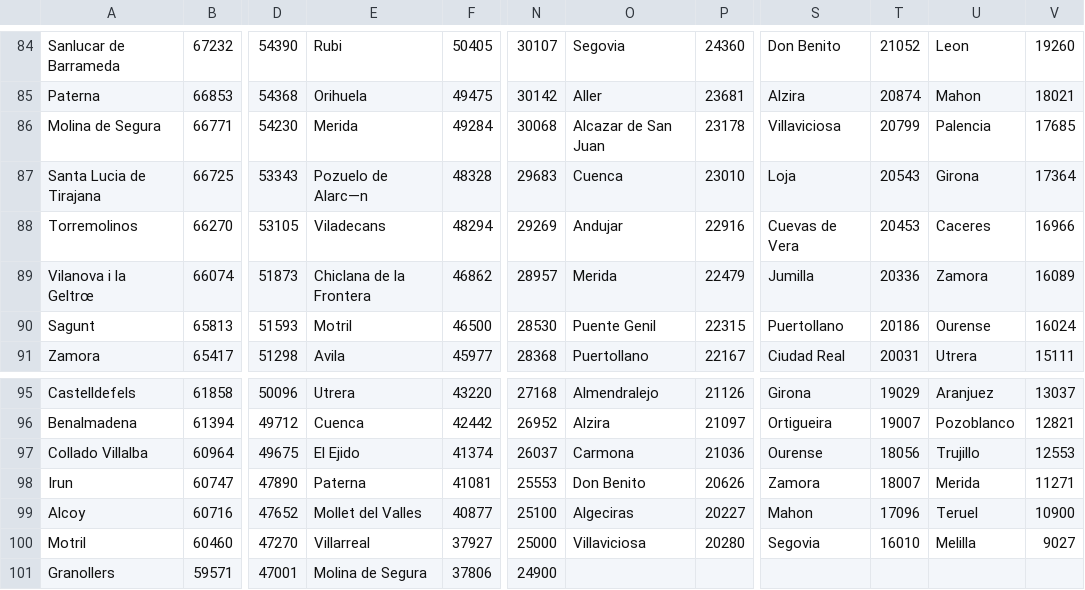
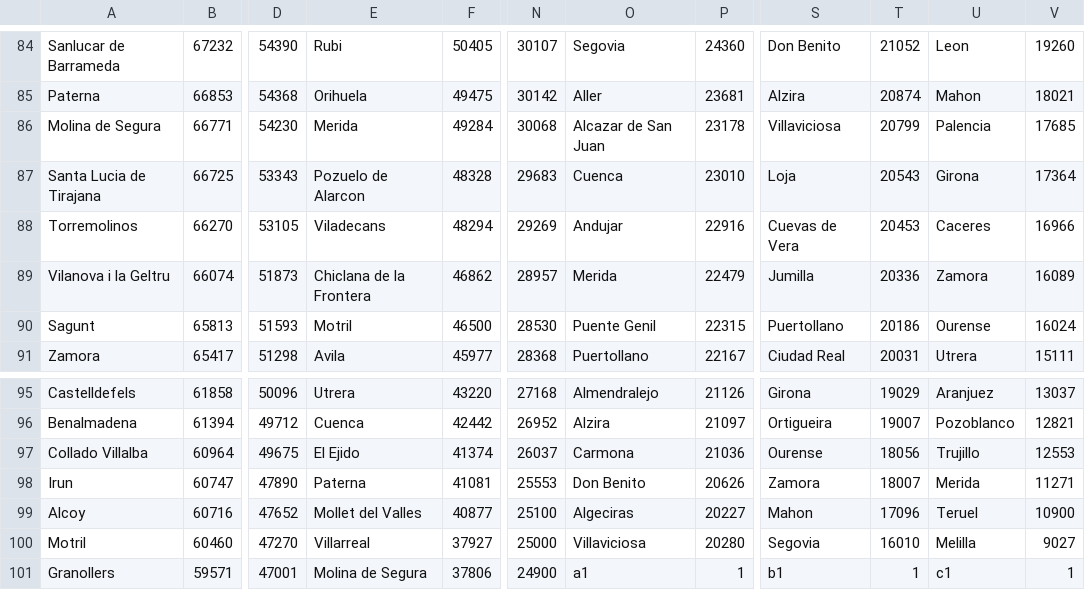
Before and after one commit to rmurcioUCL/RankDiversity, a CSV file: results/spain.csv (was data/spain.csv), drawn as a sheet; only a part is shown, gaps mark what is left out; the diff names each change by its address in the sheet, - before the commit and + after, or states it on an @@ line.

```diff
--- a/data/spain.csv
+++ b/results/spain.csv
-E87: Pozuelo de Alarc—n
+E87: Pozuelo de Alarcon
-A89: Vilanova i la Geltrœ
+A89: Vilanova i la Geltru
-O101: (empty)
+O101: a1
-P101: (empty)
+P101: 1
-S101: (empty)
+S101: b1
-T101: (empty)
+T101: 1
-U101: (empty)
+U101: c1
-V101: (empty)
+V101: 1
```
Also changed, not shown: results/canadaDist.csv, results/italyRanks.csv, 7 other files.
